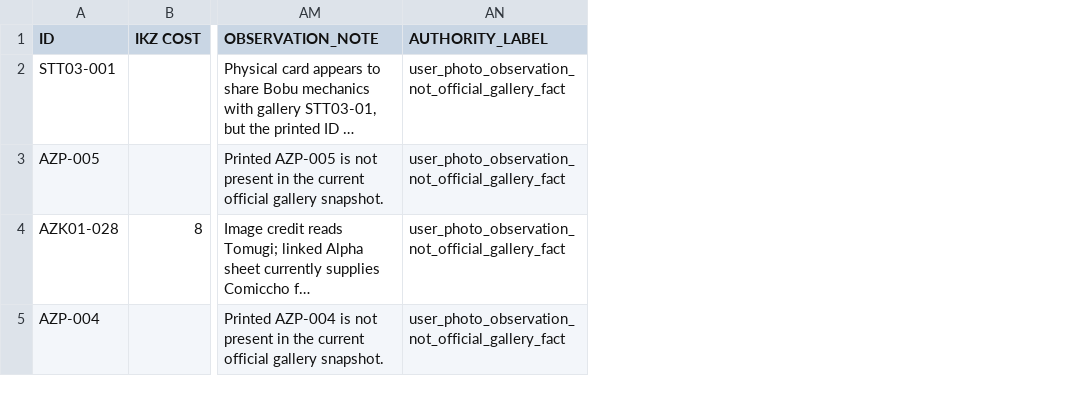
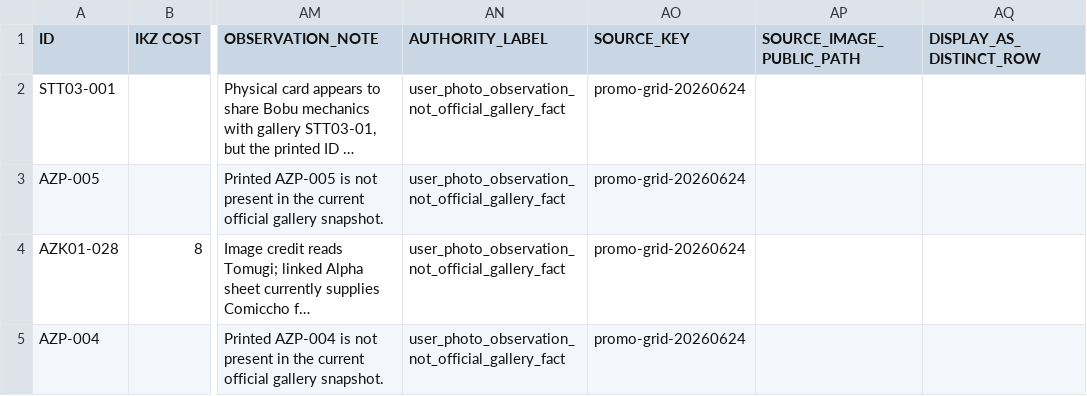
Before and after one commit to dcrow85/Marketplace, a CSV file: data/azuki-tcg/observations/azuki_tcg_user_photo_promo_observations_2026_06_24.csv, drawn as a sheet; only a part is shown, gaps mark what is left out; long unchanged cells end in …; the diff covers the shown part only; the diff names each change by its address in the sheet, - before the commit and + after, or states it on an @@ line.

```diff
--- a/data/azuki-tcg/observations/azuki_tcg_user_photo_promo_observations_2026_06_24.csv
+++ b/data/azuki-tcg/observations/azuki_tcg_user_photo_promo_observations_2026_06_24.csv
+column AO (SOURCE_KEY), rows 2-5: all promo-grid-20260624
+column AP (SOURCE_IMAGE_PUBLIC_PATH), empty
+column AQ (DISPLAY_AS_DISTINCT_ROW), empty
```
Also changed, not shown: 1 added row elsewhere in this file, 16 other files.
